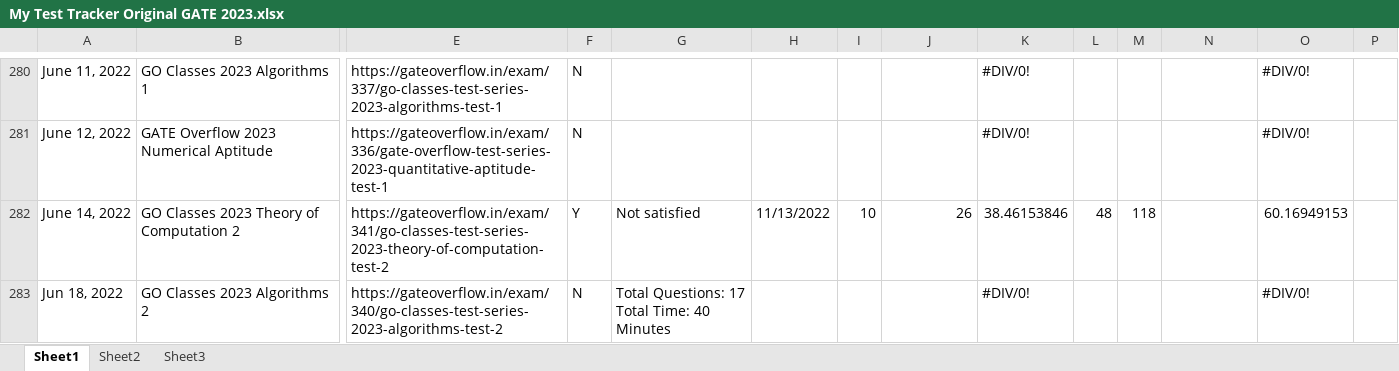
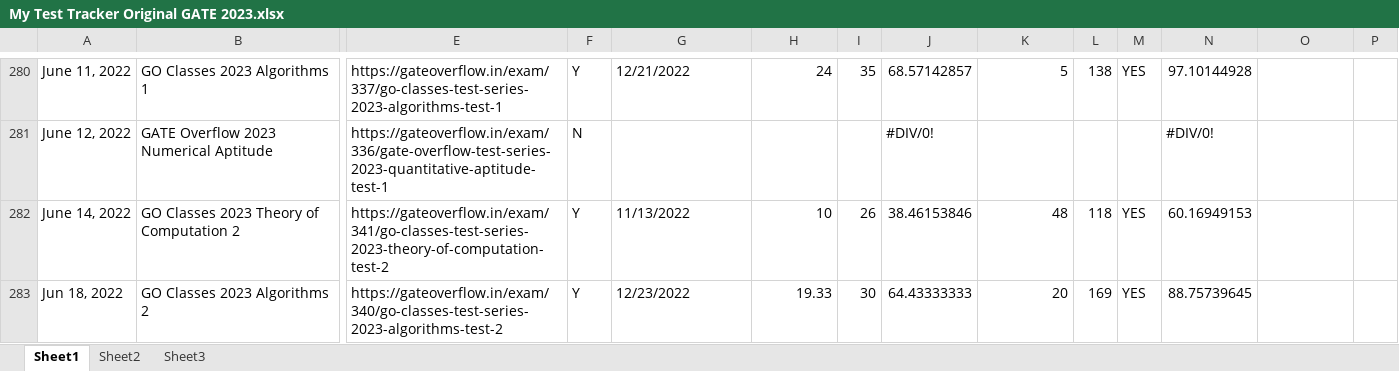
Before and after one commit to Abhrajyoti00/Abhrajyoti00-GATE_2022_2023, an Excel workbook: My Test Tracker Original GATE 2023.xlsx, sheet Sheet1, drawn as a sheet; only a part is shown, gaps mark what is left out; values as stored, in another font and other column widths than the file's, no cell formats; conditional formats and table styles not drawn; ↵ is a line break in a cell; the diff covers the shown part only; the diff names each change by its address in the sheet, - before the commit and + after, or states it on an @@ line.

```diff
--- a/My Test Tracker Original GATE 2023.xlsx (sheet Sheet1)
+++ b/My Test Tracker Original GATE 2023.xlsx (sheet Sheet1)
-F280: N
+F280: Y
-G280: (empty)
+G280: 12/21/2022
-H280: (empty)
+H280: 24
-I280: (empty)
+I280: 35
-J280: (empty)
+J280: 68.57142857
-K280: #DIV/0!
+K280: 5
-L280: (empty)
+L280: 138
-M280: (empty)
+M280: YES
-N280: (empty)
+N280: 97.10144928
-O280:O281: #DIV/0!
+O280:O281: (empty)
-J281: (empty)
+J281: #DIV/0!
-K281: #DIV/0!
+K281: (empty)
-N281: (empty)
+N281: #DIV/0!
-G282: Not satisfied
+G282: 11/13/2022
-H282: 11/13/2022
+H282: 10
-I282: 10
+I282: 26
-J282: 26
+J282: 38.46153846
-K282: 38.46153846
+K282: 48
-L282: 48
+L282: 118
-M282: 118
+M282: YES
-N282: (empty)
+N282: 60.16949153
-O282: 60.16949153
+O282: (empty)
-F283: N
+F283: Y
-G283: Total Questions: 17 ↵ Total Time: 40 Minutes
+G283: 12/23/2022
-H283: (empty)
+H283: 19.33
-I283: (empty)
+I283: 30
-J283: (empty)
+J283: 64.43333333
-K283: #DIV/0!
+K283: 20
-L283: (empty)
+L283: 169
-M283: (empty)
+M283: YES
-N283: (empty)
+N283: 88.75739645
-O283: #DIV/0!
+O283: (empty)
```
Also changed, not shown: 416 edited cells elsewhere in this sheet, cell formats, My Entire Preparation Routine.xlsx.
